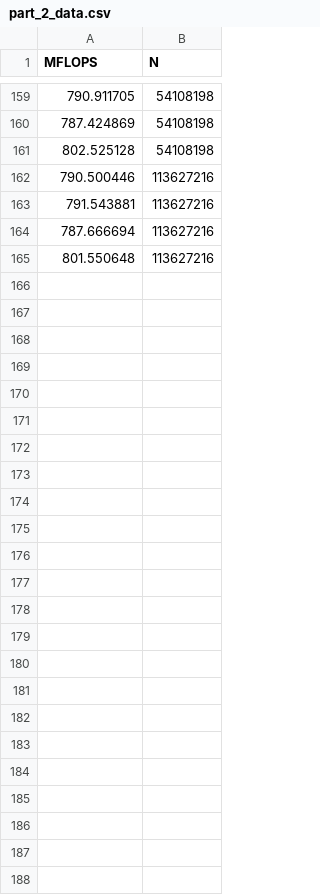
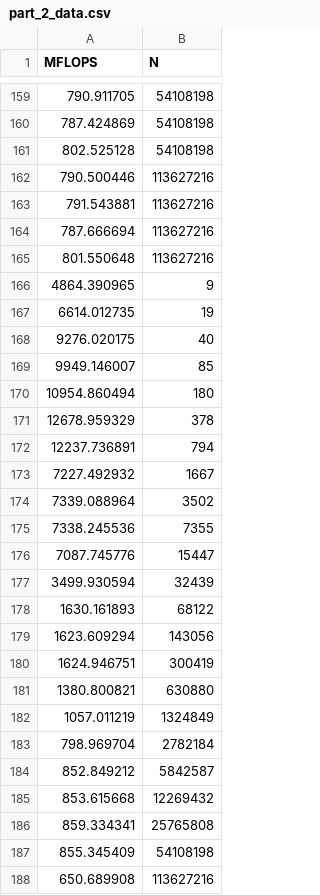
Before and after one commit to ramipellumbi/Parallel-Programming, a CSV file: a1/part_2_data.csv, drawn as a sheet; only a part is shown, gaps mark what is left out.

Commit message:
Data upload.
Remove integration by trapezoids.
Add function signature.

```diff
--- a/a1/part_2_data.csv
+++ b/a1/part_2_data.csv
@@ -165 +165,24 @@ MFLOPS,N
 801.550648,113627216
+4864.390965,9
+6614.012735,19
+9276.020175,40
+9949.146007,85
+10954.860494,180
+12678.959329,378
+12237.736891,794
+7227.492932,1667
+7339.088964,3502
+7338.245536,7355
+7087.745776,15447
+3499.930594,32439
+1630.161893,68122
+1623.609294,143056
+1624.946751,300419
+1380.800821,630880
+1057.011219,1324849
+798.969704,2782184
+852.849212,5842587
+853.615668,12269432
+859.334341,25765808
+855.345409,54108198
+650.689908,113627216
```
Also changed, not shown: 12 other files.
